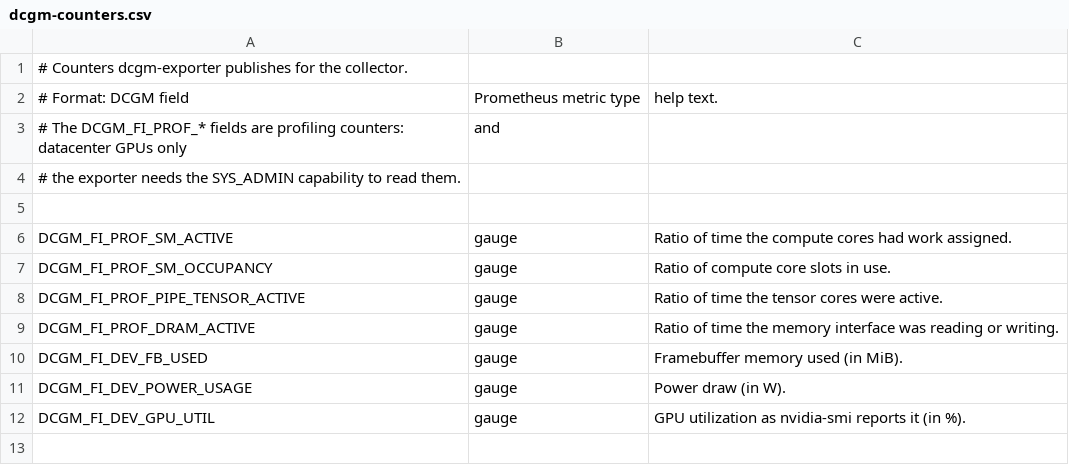
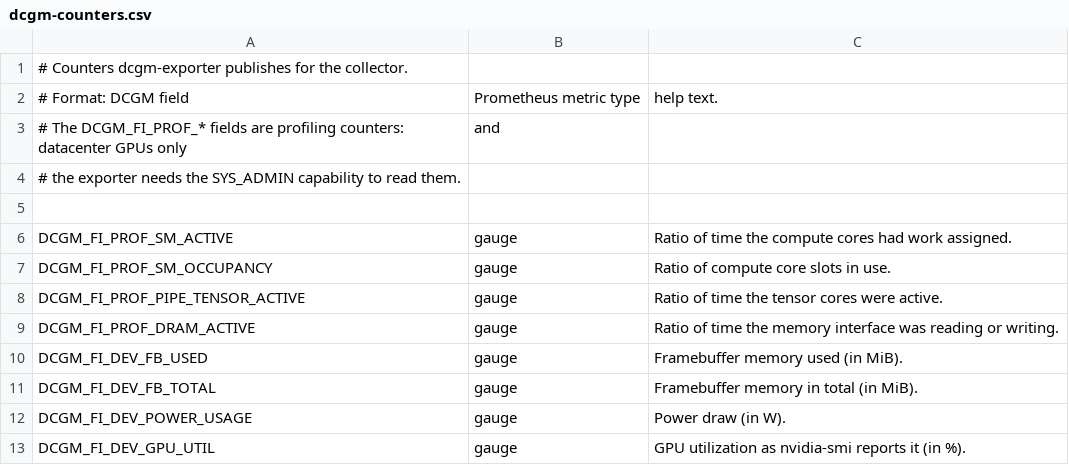
Before and after one commit to Gudjon01/inference-cost-optimizer, a CSV file: deploy/dcgm-counters.csv, drawn as a sheet; the diff names each change by its address in the sheet, - before the commit and + after, or states it on an @@ line.

```diff
--- a/deploy/dcgm-counters.csv
+++ b/deploy/dcgm-counters.csv
+row 11: DCGM_FI_DEV_FB_TOTAL | gauge | Framebuffer memory in total (in MiB).
```
Also changed, not shown: 3 other files.
